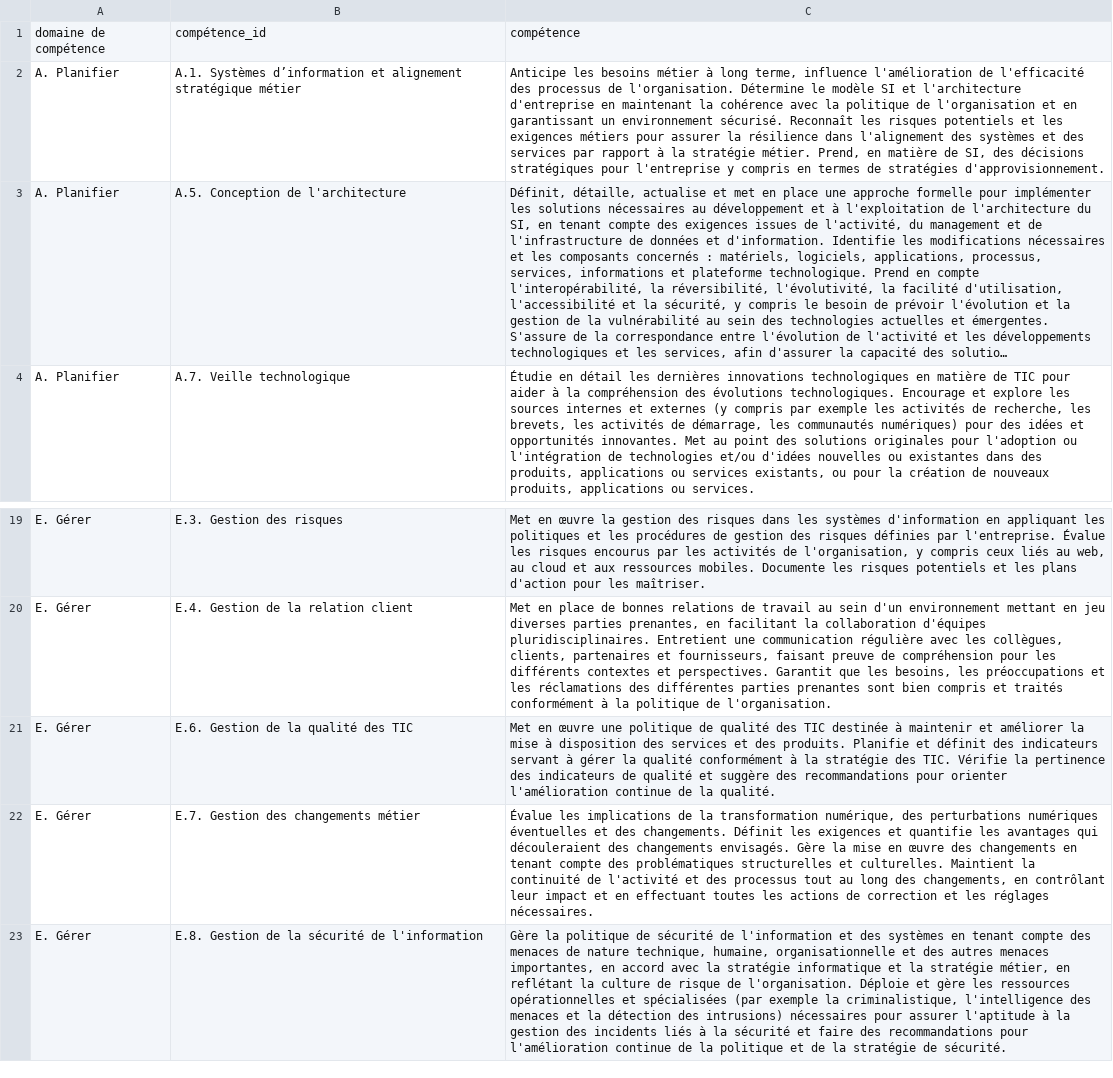
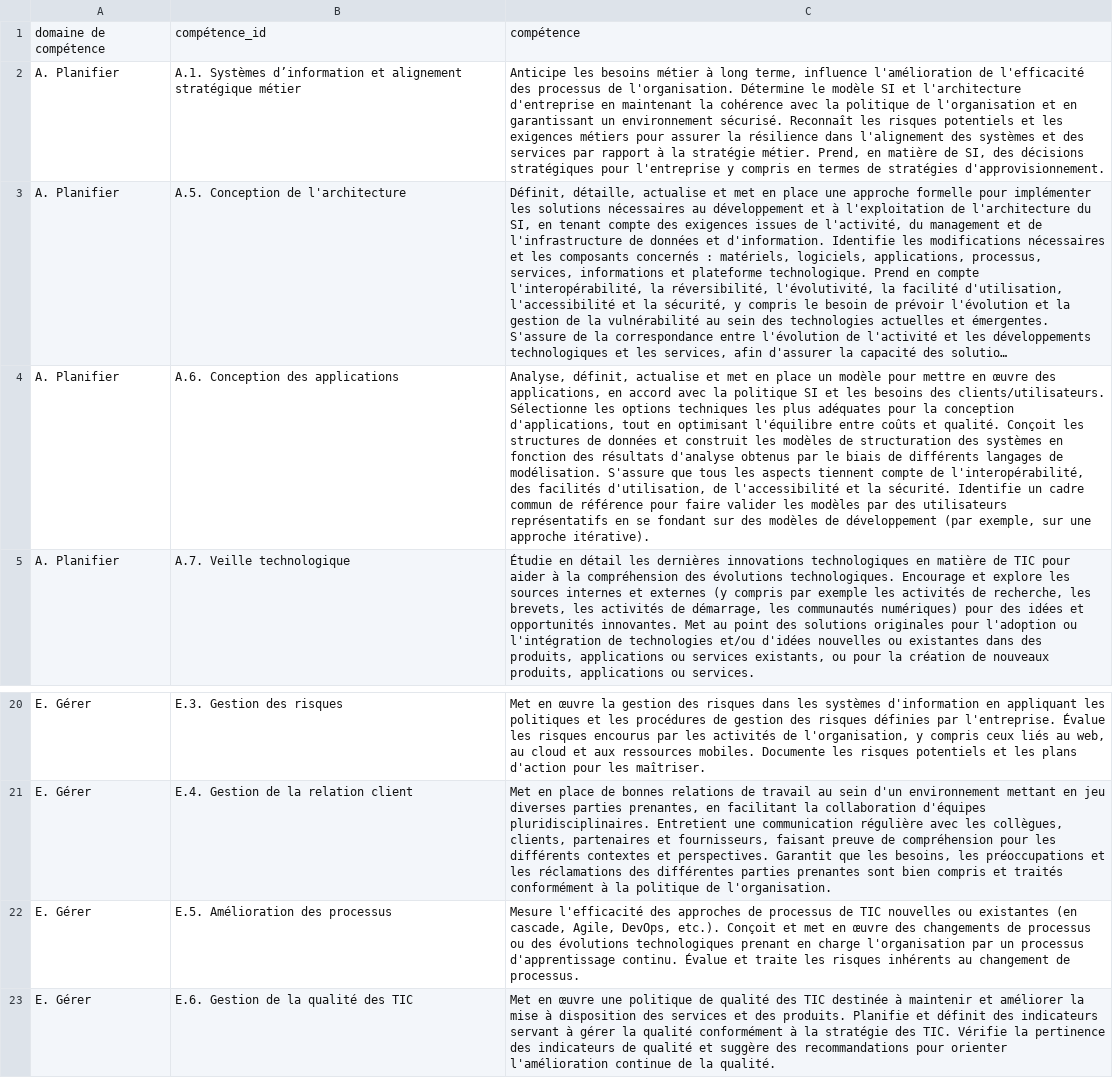
Before and after one commit to anthonybnl/projet-ia-generative, a CSV file: poc-referentiel-competence/cigref compétence.csv, drawn as a sheet; only a part is shown, gaps mark what is left out; the shorter side is filled out with more unchanged rows; long unchanged cells end in …; the diff names each change by its address in the sheet, - before the commit and + after, or states it on an @@ line.

Commit message:
📝 ref compétence : data architect

```diff
--- a/poc-referentiel-competence/cigref compétence.csv
+++ b/poc-referentiel-competence/cigref compétence.csv
+row 4: A. Planifier | A.6. Conception des applications | Analyse, définit, actualise et met en place un modèle pour mettre en œuvre des applications, en accord avec la politique SI et les besoins des clients/utilisateurs. Sélectionne les options techniques les plus adéquates pour la conception d'applications, tout en optimisant l'équilibre entre coûts et qualité. Conçoit les structures de données et construit les modèles de structuration des systèmes en fonction des résultats d'analyse obtenus par le biais de différents langages de modélisation. S'assure que tous les aspects tiennent compte de l'interopérabilité, des facilités d'utilisation, de l'accessibilité et la sécurité. Identifie un cadre commun de référence pour faire valider les modèles par des utilisateurs représentatifs en se fondant sur des modèles de développement (par exemple, sur une approche itérative).
+row 22: E. Gérer | E.5. Amélioration des processus | Mesure l'efficacité des approches de processus de TIC nouvelles ou existantes (en cascade, Agile, DevOps, etc.). Conçoit et met en œuvre des changements de processus ou des évolutions technologiques prenant en charge l'organisation par un processus d'apprentissage continu. Évalue et traite les risques inhérents au changement de processus.
```
Also changed, not shown: poc-referentiel-competence/cigref.csv, 1 other file.
